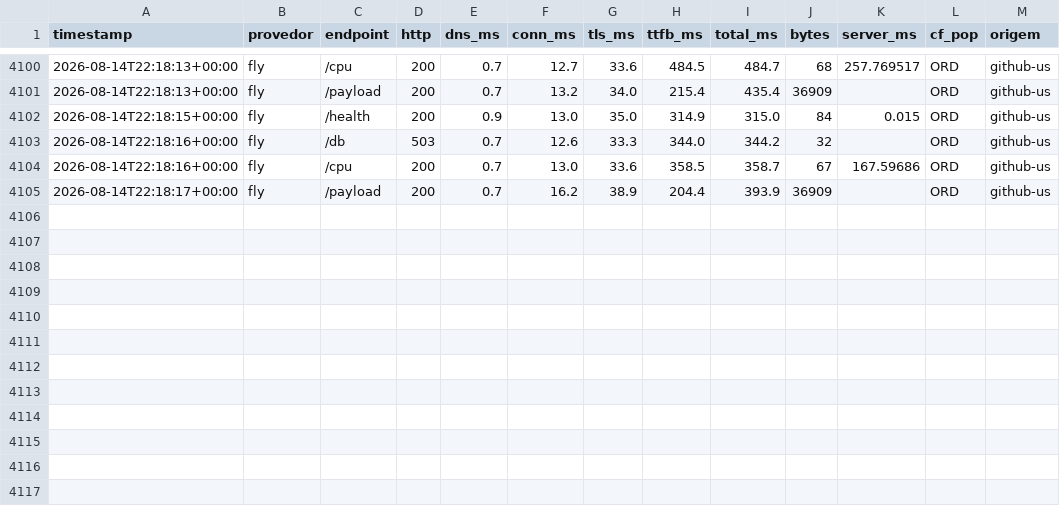
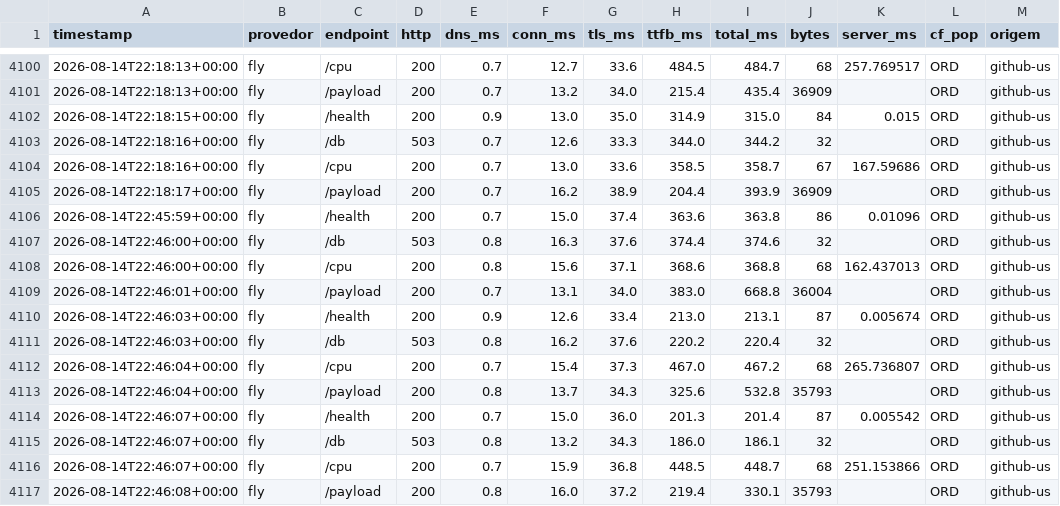
Before and after one commit to wendelas/bakeoff, a CSV file: dados/historico.csv, drawn as a sheet; only a part is shown, gaps mark what is left out.

```diff
--- a/dados/historico.csv
+++ b/dados/historico.csv
@@ -4105 +4105,13 @@ timestamp,provedor,endpoint,http,dns_ms,conn_ms,tls_ms,ttfb_ms,total_ms,bytes,se
 2026-08-14T22:18:17+00:00,fly,/payload,200,0.7,16.2,38.9,204.4,393.9,36909,,ORD,github-us
+2026-08-14T22:45:59+00:00,fly,/health,200,0.7,15.0,37.4,363.6,363.8,86,0.01096,ORD,github-us
+2026-08-14T22:46:00+00:00,fly,/db,503,0.8,16.3,37.6,374.4,374.6,32,,ORD,github-us
+2026-08-14T22:46:00+00:00,fly,/cpu,200,0.8,15.6,37.1,368.6,368.8,68,162.437013,ORD,github-us
+2026-08-14T22:46:01+00:00,fly,/payload,200,0.7,13.1,34.0,383.0,668.8,36004,,ORD,github-us
+2026-08-14T22:46:03+00:00,fly,/health,200,0.9,12.6,33.4,213.0,213.1,87,0.005674,ORD,github-us
+2026-08-14T22:46:03+00:00,fly,/db,503,0.8,16.2,37.6,220.2,220.4,32,,ORD,github-us
+2026-08-14T22:46:04+00:00,fly,/cpu,200,0.7,15.4,37.3,467.0,467.2,68,265.736807,ORD,github-us
+2026-08-14T22:46:04+00:00,fly,/payload,200,0.8,13.7,34.3,325.6,532.8,35793,,ORD,github-us
+2026-08-14T22:46:07+00:00,fly,/health,200,0.7,15.0,36.0,201.3,201.4,87,0.005542,ORD,github-us
+2026-08-14T22:46:07+00:00,fly,/db,503,0.8,13.2,34.3,186.0,186.1,32,,ORD,github-us
+2026-08-14T22:46:07+00:00,fly,/cpu,200,0.7,15.9,36.8,448.5,448.7,68,251.153866,ORD,github-us
+2026-08-14T22:46:08+00:00,fly,/payload,200,0.8,16.0,37.2,219.4,330.1,35793,,ORD,github-us
```
